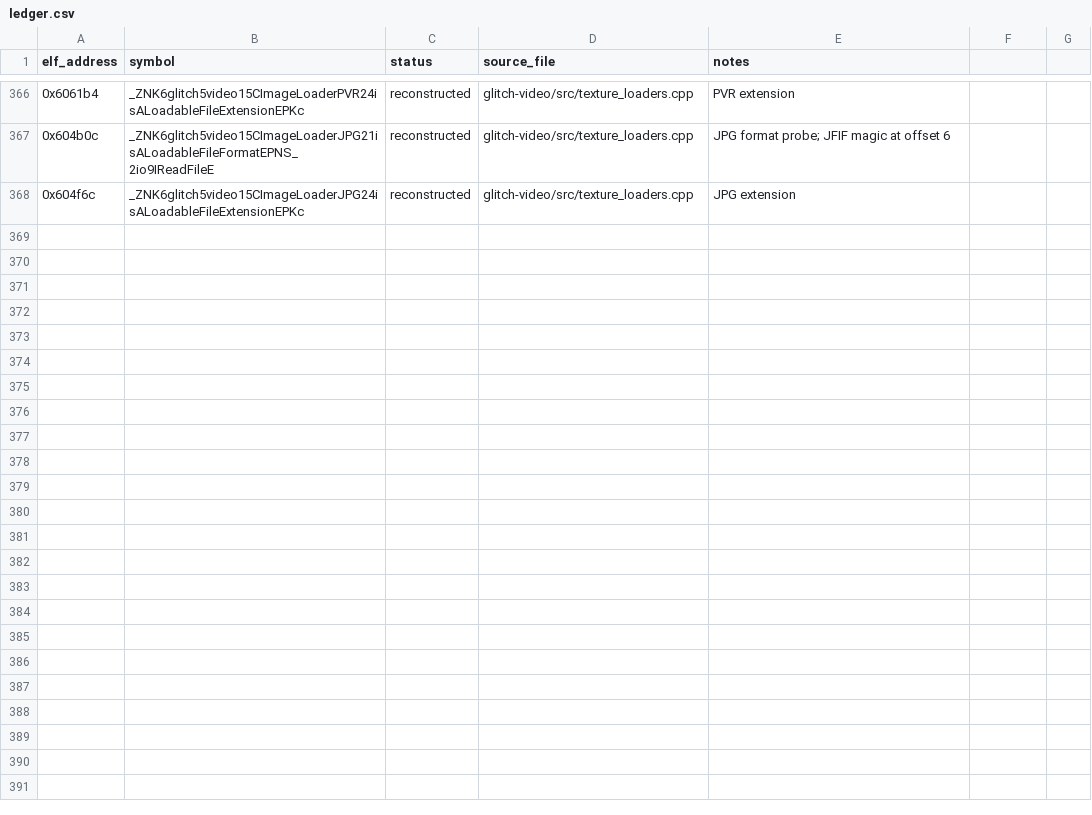
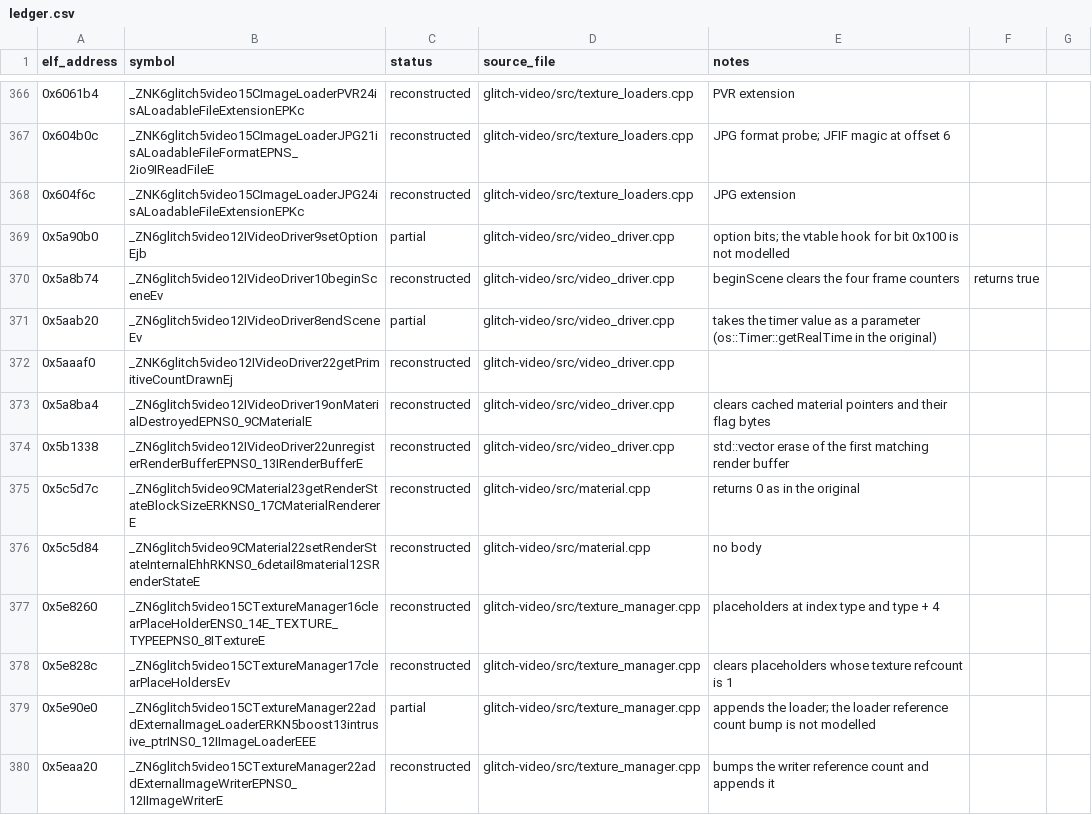
Before and after one commit to AdamCelermajer/DH_sc, a CSV file: port/decomp-reconstruction/glitch-video/ledger.csv, drawn as a sheet; only a part is shown, gaps mark what is left out.

```diff
--- a/port/decomp-reconstruction/glitch-video/ledger.csv
+++ b/port/decomp-reconstruction/glitch-video/ledger.csv
@@ -368 +368,13 @@ elf_address,symbol,status,source_file,notes
 0x604f6c,_ZNK6glitch5video15CImageLoaderJPG24isALoadableFileExtensionEPKc,reconstructed,glitch-video/src/texture_loaders.cpp,JPG extension
+0x5a90b0,_ZN6glitch5video12IVideoDriver9setOptionEjb,partial,glitch-video/src/video_driver.cpp,option bits; the vtable hook for bit 0x100 is not modelled
+0x5a8b74,_ZN6glitch5video12IVideoDriver10beginSceneEv,reconstructed,glitch-video/src/video_driver.cpp,beginScene clears the four frame counters, returns true
+0x5aab20,_ZN6glitch5video12IVideoDriver8endSceneEv,partial,glitch-video/src/video_driver.cpp,takes the timer value as a parameter (os::Timer::getRealTime in the original)
+0x5aaaf0,_ZNK6glitch5video12IVideoDriver22getPrimitiveCountDrawnEj,reconstructed,glitch-video/src/video_driver.cpp,
+0x5a8ba4,_ZN6glitch5video12IVideoDriver19onMaterialDestroyedEPNS0_9CMaterialE,reconstructed,glitch-video/src/video_driver.cpp,clears cached material pointers and their flag bytes
+0x5b1338,_ZN6glitch5video12IVideoDriver22unregisterRenderBufferEPNS0_13IRenderBufferE,reconstructed,glitch-video/src/video_driver.cpp,std::vector erase of the first matching render buffer
+0x5c5d7c,_ZN6glitch5video9CMaterial23getRenderStateBlockSizeERKNS0_17CMaterialRendererE,reconstructed,glitch-video/src/material.cpp,returns 0 as in the original
+0x5c5d84,_ZN6glitch5video9CMaterial22setRenderStateInternalEhhRKNS0_6detail8material12SRenderStateE,reconstructed,glitch-video/src/material.cpp,no body
+0x5e8260,_ZN6glitch5video15CTextureManager16clearPlaceHolderENS0_14E_TEXTURE_TYPEEPNS0_8ITextureE,reconstructed,glitch-video/src/texture_manager.cpp,placeholders at index type and type + 4
+0x5e828c,_ZN6glitch5video15CTextureManager17clearPlaceHoldersEv,reconstructed,glitch-video/src/texture_manager.cpp,clears placeholders whose texture refcount is 1
+0x5e90e0,_ZN6glitch5video15CTextureManager22addExternalImageLoaderERKN5boost13intrusive_ptrINS0_12IImageLoaderEEE,partial,glitch-video/src/texture_manager.cpp,appends the loader; the loader reference count bump is not modelled
+0x5eaa20,_ZN6glitch5video15CTextureManager22addExternalImageWriterEPNS0_12IImageWriterE,reconstructed,glitch-video/src/texture_manager.cpp,bumps the writer reference count and appends it
```
Also changed, not shown: 9 other files.
